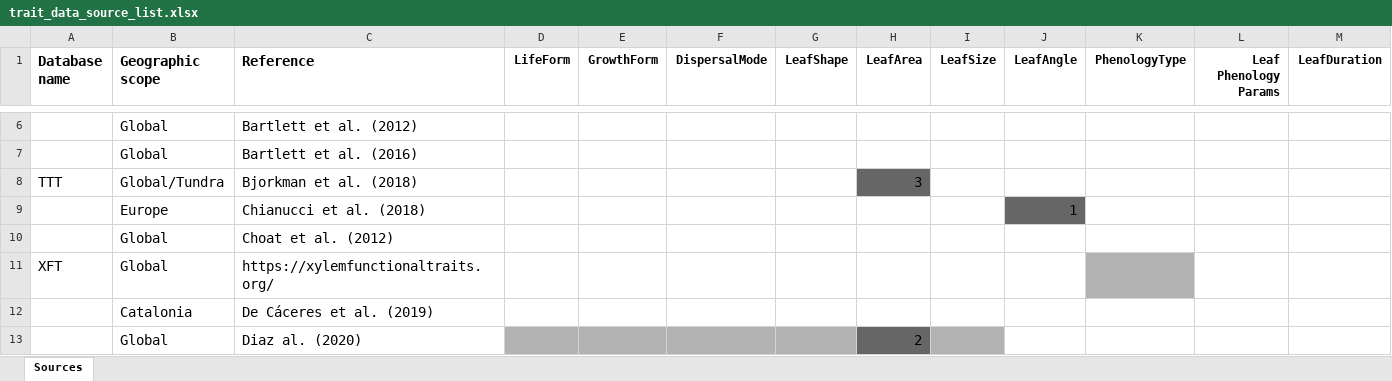
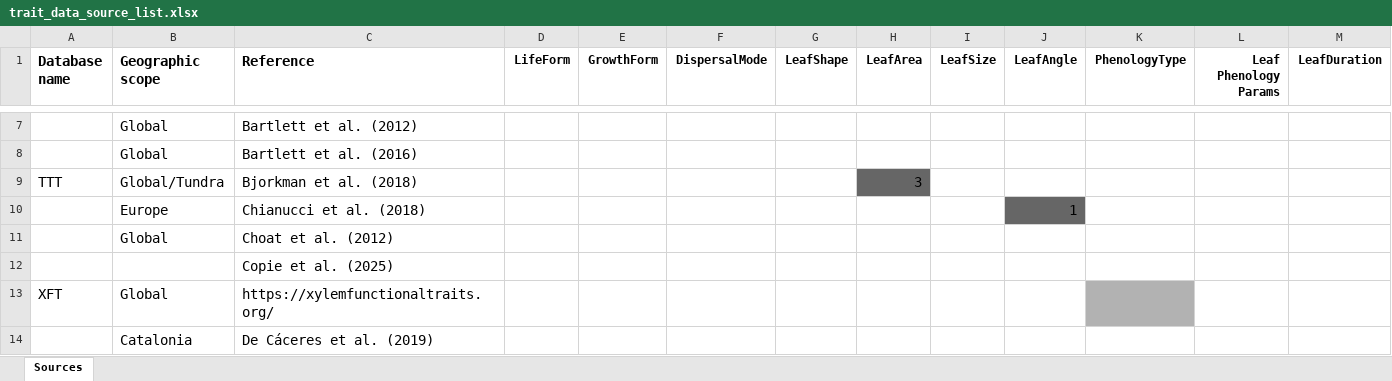
Before and after one commit to emf-creaf/traits_and_models, an Excel workbook: data-raw/trait_data_source_list.xlsx, sheet Sources, drawn as a sheet; only a part is shown, gaps mark what is left out; the shorter side is filled out with more unchanged rows; values as stored, in another font and other column widths than the file's, no borders; rows hold the shown columns only; the diff covers the shown part only; the diff names each change by its address in the sheet, - before the commit and + after, or states it on an @@ line.

```diff
--- a/data-raw/trait_data_source_list.xlsx (sheet Sources)
+++ b/data-raw/trait_data_source_list.xlsx (sheet Sources)
+row 12:  |  | Copie et al. (2025)
```
Also changed, not shown: 6 added rows and 3 edited cells elsewhere in this sheet, 1 other file.
